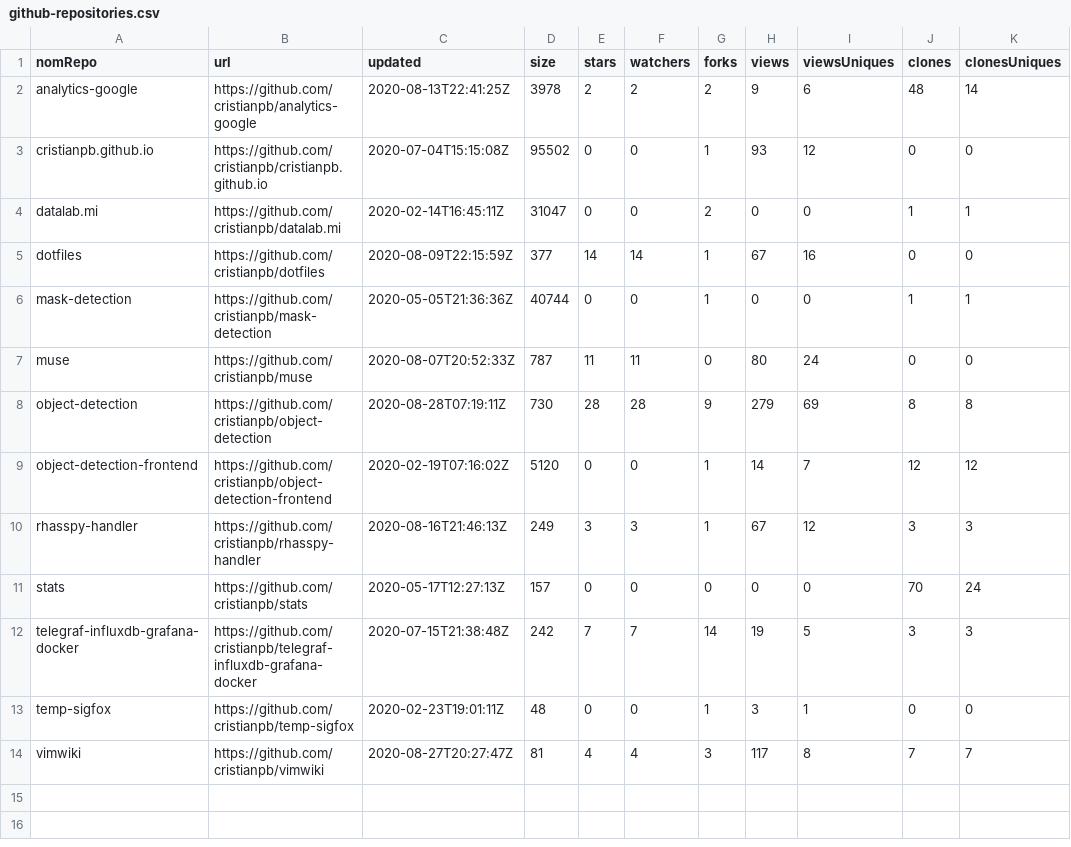
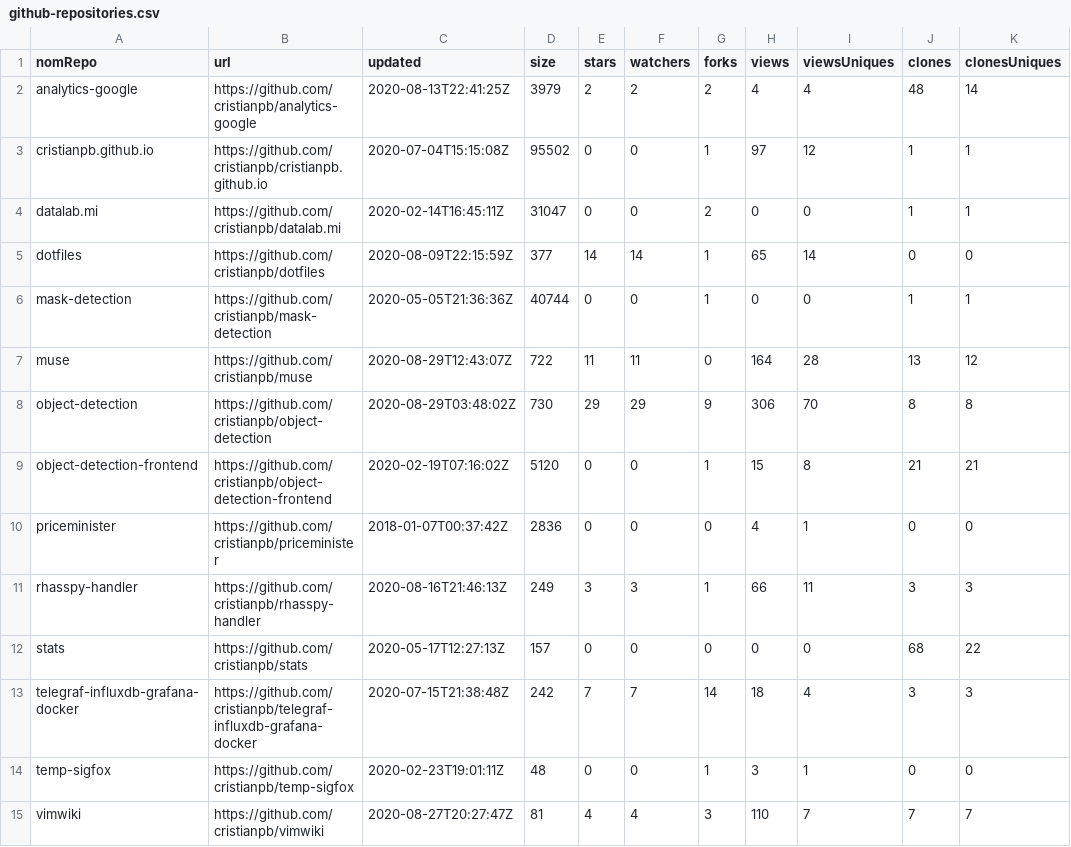
Before and after one commit to cristianpb/stats, a CSV file: github-repositories.csv, drawn as a sheet.

```diff
--- a/github-repositories.csv
+++ b/github-repositories.csv
@@ -1,14 +1,15 @@
 nomRepo,url,updated,size,stars,watchers,forks,views,viewsUniques,clones,clonesUniques
-analytics-google,https://github.com/cristianpb/analytics-google,2020-08-13T22:41:25Z,3978,2,2,2,9,6,48,14
-cristianpb.github.io,https://github.com/cristianpb/cristianpb.github.io,2020-07-04T15:15:08Z,95502,0,0,1,93,12,0,0
+analytics-google,https://github.com/cristianpb/analytics-google,2020-08-13T22:41:25Z,3979,2,2,2,4,4,48,14
+cristianpb.github.io,https://github.com/cristianpb/cristianpb.github.io,2020-07-04T15:15:08Z,95502,0,0,1,97,12,1,1
 datalab.mi,https://github.com/cristianpb/datalab.mi,2020-02-14T16:45:11Z,31047,0,0,2,0,0,1,1
-dotfiles,https://github.com/cristianpb/dotfiles,2020-08-09T22:15:59Z,377,14,14,1,67,16,0,0
+dotfiles,https://github.com/cristianpb/dotfiles,2020-08-09T22:15:59Z,377,14,14,1,65,14,0,0
 mask-detection,https://github.com/cristianpb/mask-detection,2020-05-05T21:36:36Z,40744,0,0,1,0,0,1,1
-muse,https://github.com/cristianpb/muse,2020-08-07T20:52:33Z,787,11,11,0,80,24,0,0
-object-detection,https://github.com/cristianpb/object-detection,2020-08-28T07:19:11Z,730,28,28,9,279,69,8,8
-object-detection-frontend,https://github.com/cristianpb/object-detection-frontend,2020-02-19T07:16:02Z,5120,0,0,1,14,7,12,12
-rhasspy-handler,https://github.com/cristianpb/rhasspy-handler,2020-08-16T21:46:13Z,249,3,3,1,67,12,3,3
-stats,https://github.com/cristianpb/stats,2020-05-17T12:27:13Z,157,0,0,0,0,0,70,24
-telegraf-influxdb-grafana-docker,https://github.com/cristianpb/telegraf-influxdb-grafana-docker,2020-07-15T21:38:48Z,242,7,7,14,19,5,3,3
+muse,https://github.com/cristianpb/muse,2020-08-29T12:43:07Z,722,11,11,0,164,28,13,12
+object-detection,https://github.com/cristianpb/object-detection,2020-08-29T03:48:02Z,730,29,29,9,306,70,8,8
+object-detection-frontend,https://github.com/cristianpb/object-detection-frontend,2020-02-19T07:16:02Z,5120,0,0,1,15,8,21,21
+priceminister,https://github.com/cristianpb/priceminister,2018-01-07T00:37:42Z,2836,0,0,0,4,1,0,0
+rhasspy-handler,https://github.com/cristianpb/rhasspy-handler,2020-08-16T21:46:13Z,249,3,3,1,66,11,3,3
+stats,https://github.com/cristianpb/stats,2020-05-17T12:27:13Z,157,0,0,0,0,0,68,22
+telegraf-influxdb-grafana-docker,https://github.com/cristianpb/telegraf-influxdb-grafana-docker,2020-07-15T21:38:48Z,242,7,7,14,18,4,3,3
 temp-sigfox,https://github.com/cristianpb/temp-sigfox,2020-02-23T19:01:11Z,48,0,0,1,3,1,0,0
-vimwiki,https://github.com/cristianpb/vimwiki,2020-08-27T20:27:47Z,81,4,4,3,117,8,7,7
+vimwiki,https://github.com/cristianpb/vimwiki,2020-08-27T20:27:47Z,81,4,4,3,110,7,7,7
```
Also changed, not shown: github-visits.csv.
